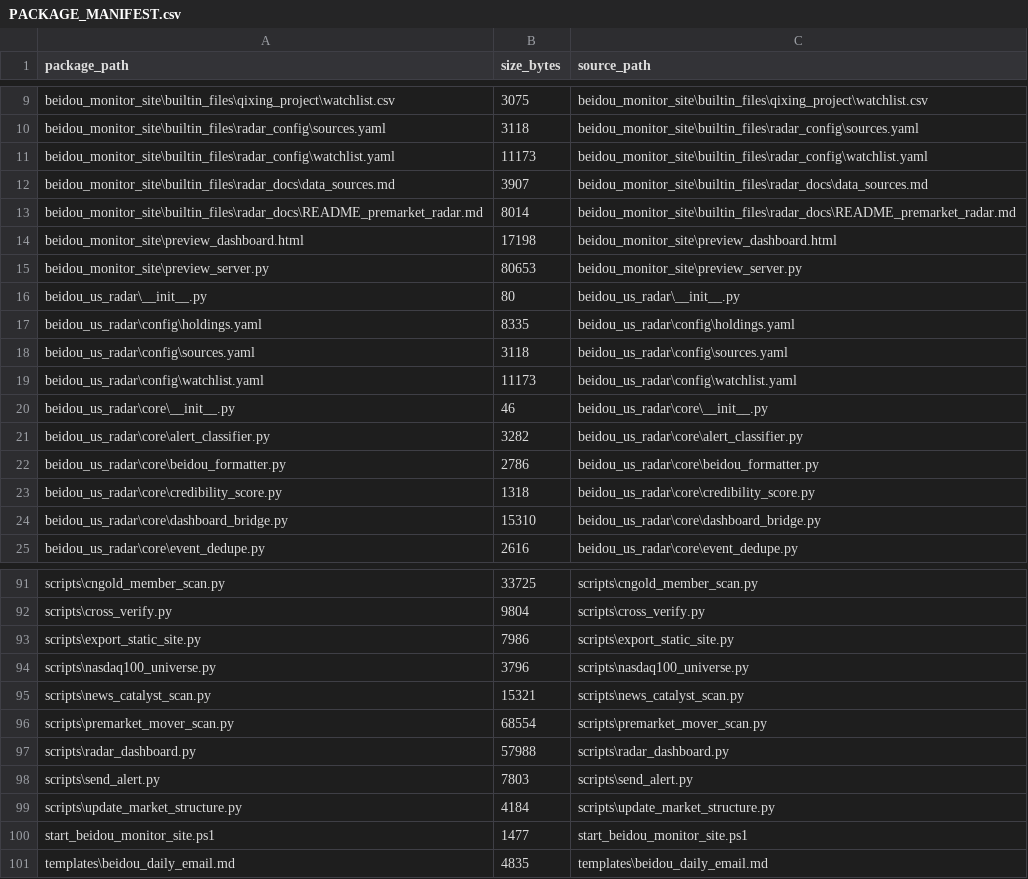
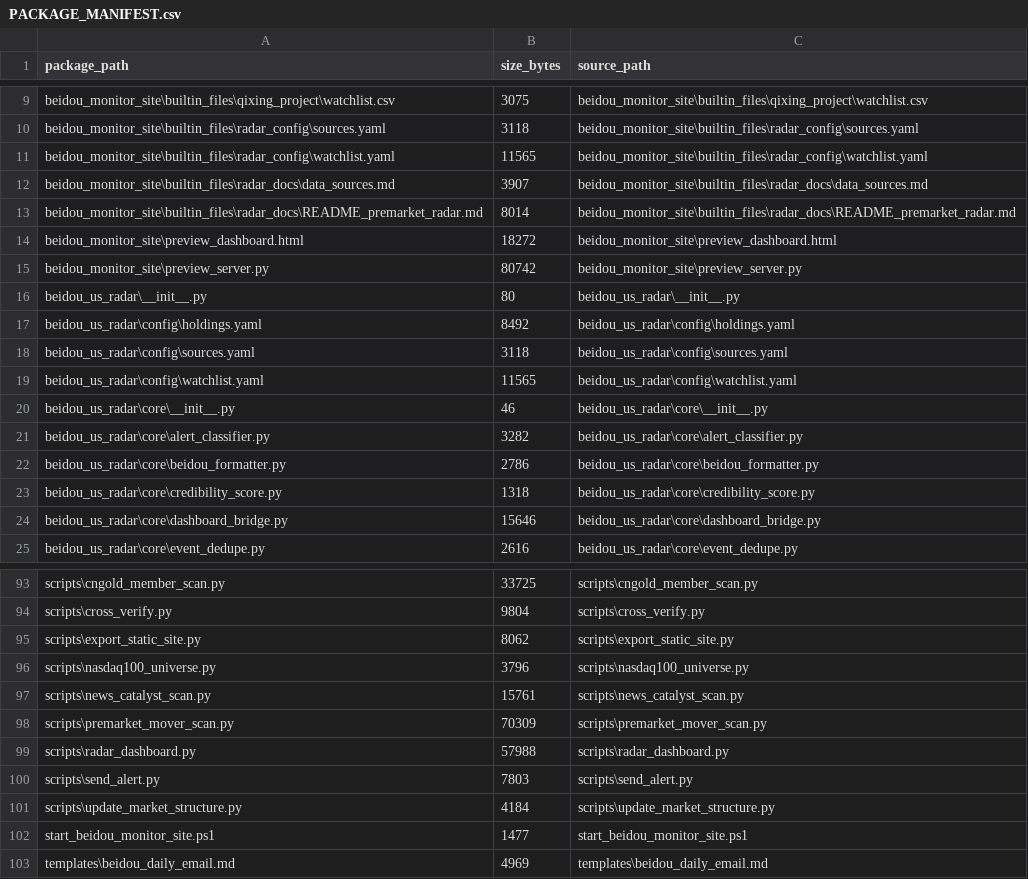
Before and after one commit to jordanwilliams5674-sys/-1, a CSV file: PACKAGE_MANIFEST.csv, drawn as a sheet; only a part is shown, gaps mark what is left out; the diff covers the shown part only.

```diff
--- a/PACKAGE_MANIFEST.csv
+++ b/PACKAGE_MANIFEST.csv
@@ -10,11 +10,11 @@
 "beidou_monitor_site\builtin_files\radar_config\sources.yaml","3118","beidou_monitor_site\builtin_files\radar_config\sources.yaml"
-"beidou_monitor_site\builtin_files\radar_config\watchlist.yaml","11173","beidou_monitor_site\builtin_files\radar_config\watchlist.yaml"
+"beidou_monitor_site\builtin_files\radar_config\watchlist.yaml","11565","beidou_monitor_site\builtin_files\radar_config\watchlist.yaml"
 "beidou_monitor_site\builtin_files\radar_docs\data_sources.md","3907","beidou_monitor_site\builtin_files\radar_docs\data_sources.md"
 "beidou_monitor_site\builtin_files\radar_docs\README_premarket_radar.md","8014","beidou_monitor_site\builtin_files\radar_docs\README_premarket_radar.md"
-"beidou_monitor_site\preview_dashboard.html","17198","beidou_monitor_site\preview_dashboard.html"
-"beidou_monitor_site\preview_server.py","80653","beidou_monitor_site\preview_server.py"
+"beidou_monitor_site\preview_dashboard.html","18272","beidou_monitor_site\preview_dashboard.html"
+"beidou_monitor_site\preview_server.py","80742","beidou_monitor_site\preview_server.py"
 "beidou_us_radar\__init__.py","80","beidou_us_radar\__init__.py"
-"beidou_us_radar\config\holdings.yaml","8335","beidou_us_radar\config\holdings.yaml"
+"beidou_us_radar\config\holdings.yaml","8492","beidou_us_radar\config\holdings.yaml"
 "beidou_us_radar\config\sources.yaml","3118","beidou_us_radar\config\sources.yaml"
-"beidou_us_radar\config\watchlist.yaml","11173","beidou_us_radar\config\watchlist.yaml"
+"beidou_us_radar\config\watchlist.yaml","11565","beidou_us_radar\config\watchlist.yaml"
 "beidou_us_radar\core\__init__.py","46","beidou_us_radar\core\__init__.py"
@@ -23,3 +23,3 @@
 "beidou_us_radar\core\credibility_score.py","1318","beidou_us_radar\core\credibility_score.py"
-"beidou_us_radar\core\dashboard_bridge.py","15310","beidou_us_radar\core\dashboard_bridge.py"
+"beidou_us_radar\core\dashboard_bridge.py","15646","beidou_us_radar\core\dashboard_bridge.py"
 "beidou_us_radar\core\event_dedupe.py","2616","beidou_us_radar\core\event_dedupe.py"
@@ -92,6 +94,6 @@
 "scripts\cross_verify.py","9804","scripts\cross_verify.py"
-"scripts\export_static_site.py","7986","scripts\export_static_site.py"
+"scripts\export_static_site.py","8062","scripts\export_static_site.py"
 "scripts\nasdaq100_universe.py","3796","scripts\nasdaq100_universe.py"
-"scripts\news_catalyst_scan.py","15321","scripts\news_catalyst_scan.py"
-"scripts\premarket_mover_scan.py","68554","scripts\premarket_mover_scan.py"
+"scripts\news_catalyst_scan.py","15761","scripts\news_catalyst_scan.py"
+"scripts\premarket_mover_scan.py","70309","scripts\premarket_mover_scan.py"
 "scripts\radar_dashboard.py","57988","scripts\radar_dashboard.py"
@@ -100,2 +102,2 @@
 "start_beidou_monitor_site.ps1","1477","start_beidou_monitor_site.ps1"
-"templates\beidou_daily_email.md","4835","templates\beidou_daily_email.md"
+"templates\beidou_daily_email.md","4969","templates\beidou_daily_email.md"
```
Also changed, not shown: 2 added rows and 14 edited cells elsewhere in this file, 9 other files.
